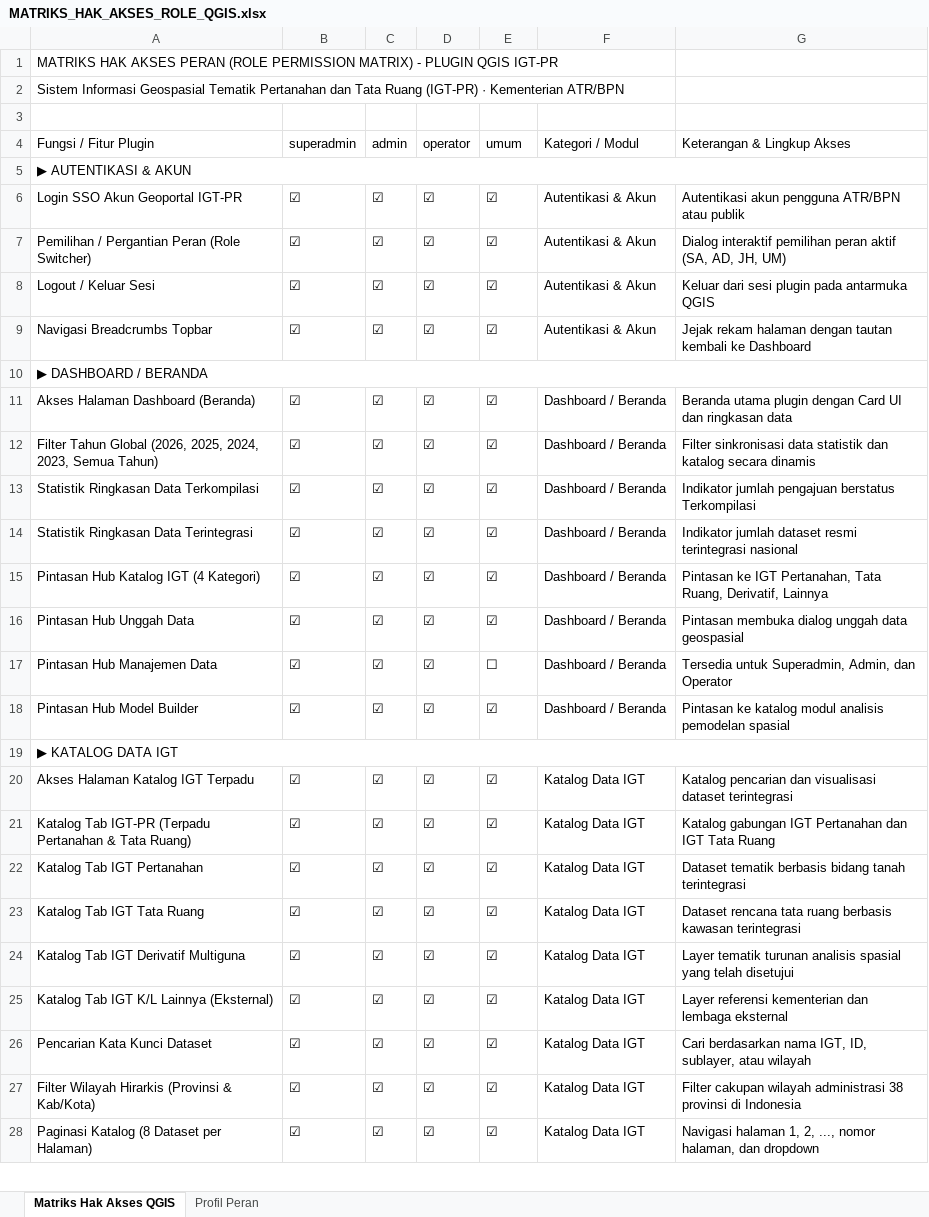
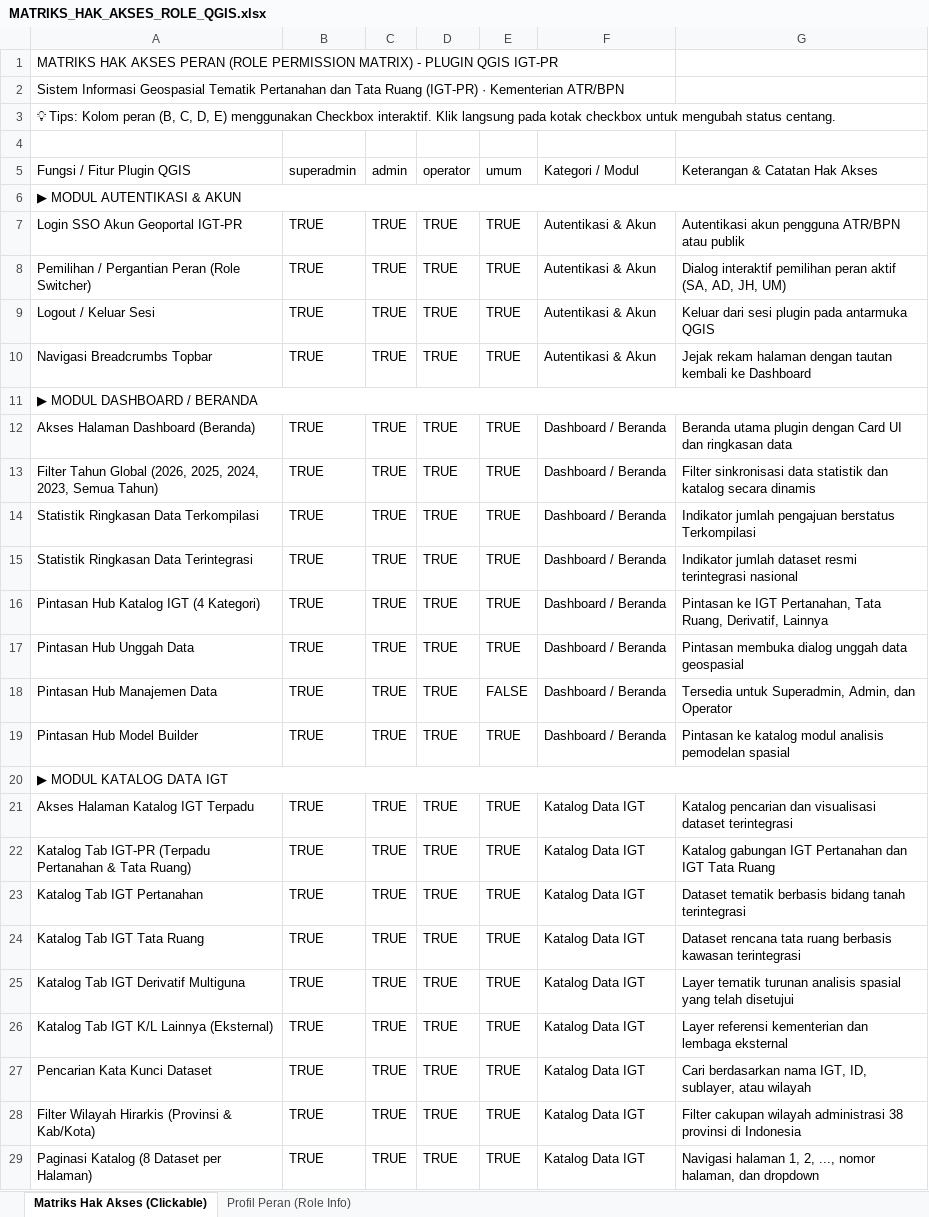
Before and after one commit to jhnhp/igtpr-qgis-ui, an Excel workbook: MATRIKS_HAK_AKSES_ROLE_QGIS.xlsx, sheet Matriks Hak Akses (Clickable), drawn as a sheet; only a part is shown; values as stored, in another font and other column widths than the file's, no cell formats; conditional formats not drawn; addresses are those after the commit; the diff covers the shown part only; the diff names each change by its address in the sheet, - before the commit and + after, or states it on an @@ line.

Commit message:
Update role matrix spreadsheet to use native clickable Excel checkboxes

```diff
--- a/MATRIKS_HAK_AKSES_ROLE_QGIS.xlsx (sheet Matriks Hak Akses (Clickable))
+++ b/MATRIKS_HAK_AKSES_ROLE_QGIS.xlsx (sheet Matriks Hak Akses (Clickable))
-sheet tab: Matriks Hak Akses QGIS
+sheet tab: Matriks Hak Akses (Clickable)
-sheet tab: Profil Peran
+sheet tab: Profil Peran (Role Info)
+row 3: 💡 Tips: Kolom peran (B, C, D, E) menggunakan Checkbox interaktif. Klik langsung pada kotak checkbox untuk mengubah status centang.
-A5: Fungsi / Fitur Plugin
+A5: Fungsi / Fitur Plugin QGIS
-G5: Keterangan & Lingkup Akses
+G5: Keterangan & Catatan Hak Akses
-A6 (Fungsi / Fitur Plugin QGIS): ▶ AUTENTIKASI & AKUN
+A6 (Fungsi / Fitur Plugin QGIS): ▶ MODUL AUTENTIKASI & AKUN
-B7:B10 (superadmin): ☑
+B7:B10 (superadmin): TRUE
-C7:C10 (admin): ☑
+C7:C10 (admin): TRUE
-D7:D10 (operator): ☑
+D7:D10 (operator): TRUE
-E7:E10 (umum): ☑
+E7:E10 (umum): TRUE
-A11 (Fungsi / Fitur Plugin QGIS): ▶ DASHBOARD / BERANDA
+A11 (Fungsi / Fitur Plugin QGIS): ▶ MODUL DASHBOARD / BERANDA
-B12:B19 (superadmin): ☑
+B12:B19 (superadmin): TRUE
-C12:C19 (admin): ☑
+C12:C19 (admin): TRUE
-D12:D19 (operator): ☑
+D12:D19 (operator): TRUE
-E12:E17 (umum): ☑
+E12:E17 (umum): TRUE
-E18 (umum): ☐
+E18 (umum): FALSE
-E19 (umum): ☑
+E19 (umum): TRUE
-A20 (Fungsi / Fitur Plugin QGIS): ▶ KATALOG DATA IGT
+A20 (Fungsi / Fitur Plugin QGIS): ▶ MODUL KATALOG DATA IGT
-B21:B29 (superadmin): ☑
+B21:B29 (superadmin): TRUE
-C21:C29 (admin): ☑
+C21:C29 (admin): TRUE
-D21:D29 (operator): ☑
+D21:D29 (operator): TRUE
-E21:E29 (umum): ☑
+E21:E29 (umum): TRUE
```
Also changed, not shown: 133 edited cells elsewhere in this sheet, sheet Profil Peran (Role Info), cell formats, qgis-plugin-example/MATRIKS_HAK_AKSES_ROLE_QGIS.xlsx, 2 other files.
